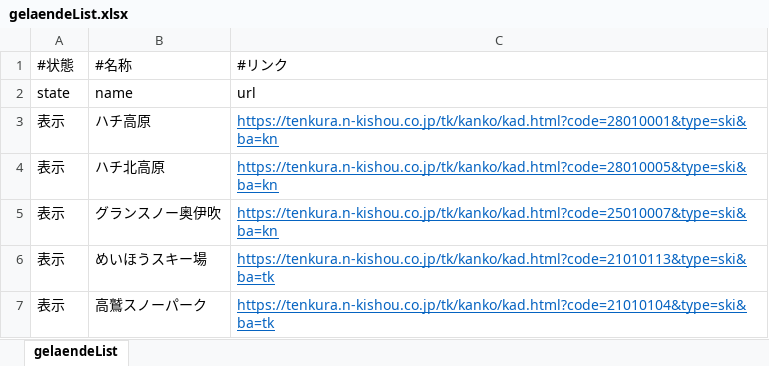
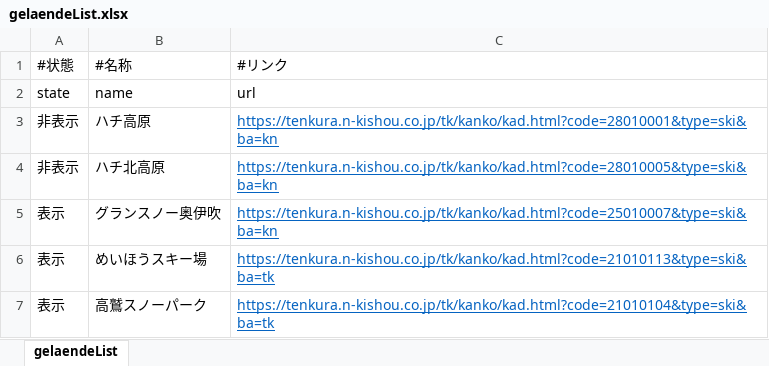
Before and after one commit to kanzakirei/snow, an Excel workbook: json/gelaendeList.xlsx, sheet gelaendeList, drawn as a sheet; values as stored, in another font and other column widths than the file's, no borders; charts and pictures not drawn; the diff names each change by its address in the sheet, - before the commit and + after, or states it on an @@ line.

```diff
--- a/json/gelaendeList.xlsx (sheet gelaendeList)
+++ b/json/gelaendeList.xlsx (sheet gelaendeList)
-A3:A4: 表示
+A3:A4: 非表示
```
Also changed, not shown: charts or pictures, 1 other file.
